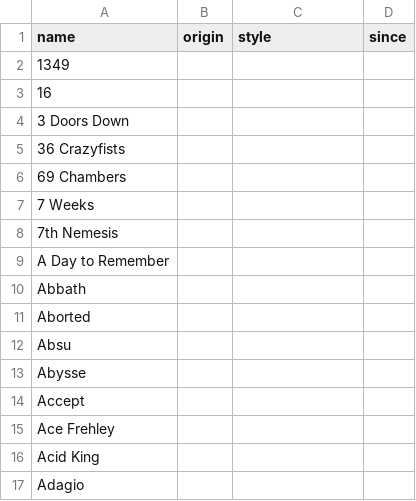
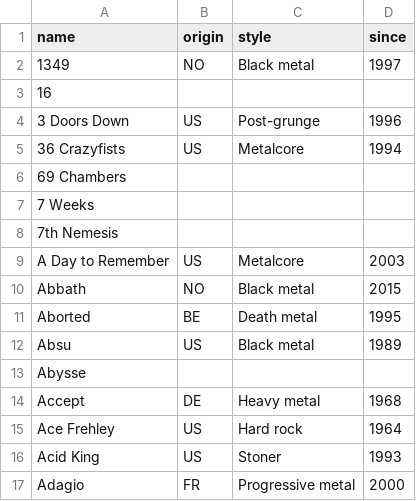
Before and after one commit to leo-martine/leo-martine.github.io, a CSV file: pages/data/bands.csv, drawn as a sheet; only a part is shown; the diff covers the shown part only.

Commit message:
Modified band.csv -> Started to fill bands information

```diff
--- a/pages/data/bands.csv
+++ b/pages/data/bands.csv
@@ -1,6 +1,6 @@
 name,origin,style,since
-1349,,,
+1349,NO,Black metal,1997
 16 ,,,
-3 Doors Down,,,
-36 Crazyfists,,,
+3 Doors Down,US,Post-grunge,1996
+36 Crazyfists,US,Metalcore,1994
 69 Chambers,,,
@@ -8,10 +8,10 @@ name,origin,style,since
 7th Nemesis,,,
-A Day to Remember,,,
-Abbath,,,
-Aborted,,,
-Absu,,,
+A Day to Remember,US,Metalcore,2003
+Abbath,NO,Black metal,2015
+Aborted,BE,Death metal,1995
+Absu,US,Black metal,1989
 Abysse,,,
-Accept,,,
-Ace Frehley,,,
-Acid King,,,
-Adagio,,,
+Accept,DE,Heavy metal,1968
+Ace Frehley,US,Hard rock,1964
+Acid King,US,Stoner,1993
+Adagio,FR,Progressive metal,2000
```
Also changed, not shown: 21 edited cells elsewhere in this file.
